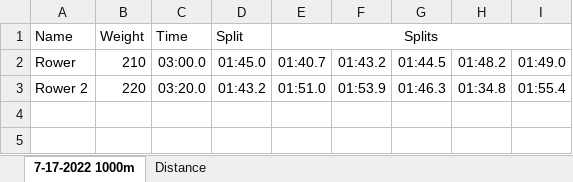
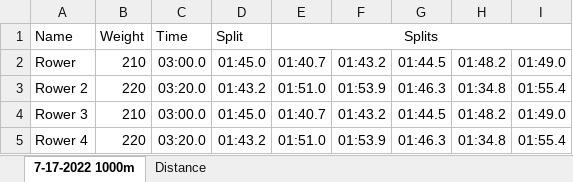
Before and after one commit to DKnorr522/erg_scores, an Excel workbook: pieces/2022-08-31 Other.xlsx, sheet 7-17-2022 1000m, drawn as a sheet; values as stored, in another font and other column widths than the file's, no borders; the diff names each change by its address in the sheet, - before the commit and + after, or states it on an @@ line.

```diff
--- a/pieces/2022-08-31 Other.xlsx (sheet 7-17-2022 1000m)
+++ b/pieces/2022-08-31 Other.xlsx (sheet 7-17-2022 1000m)
+row 4: Rower 3 | 210 | 03:00.0 | 01:45.0 | 01:40.7 | 01:43.2 | 01:44.5 | 01:48.2 | 01:49.0
+row 5: Rower 4 | 220 | 03:20.0 | 01:43.2 | 01:51.0 | 01:53.9 | 01:46.3 | 01:34.8 | 01:55.4
```
Also changed, not shown: 1 other file.
